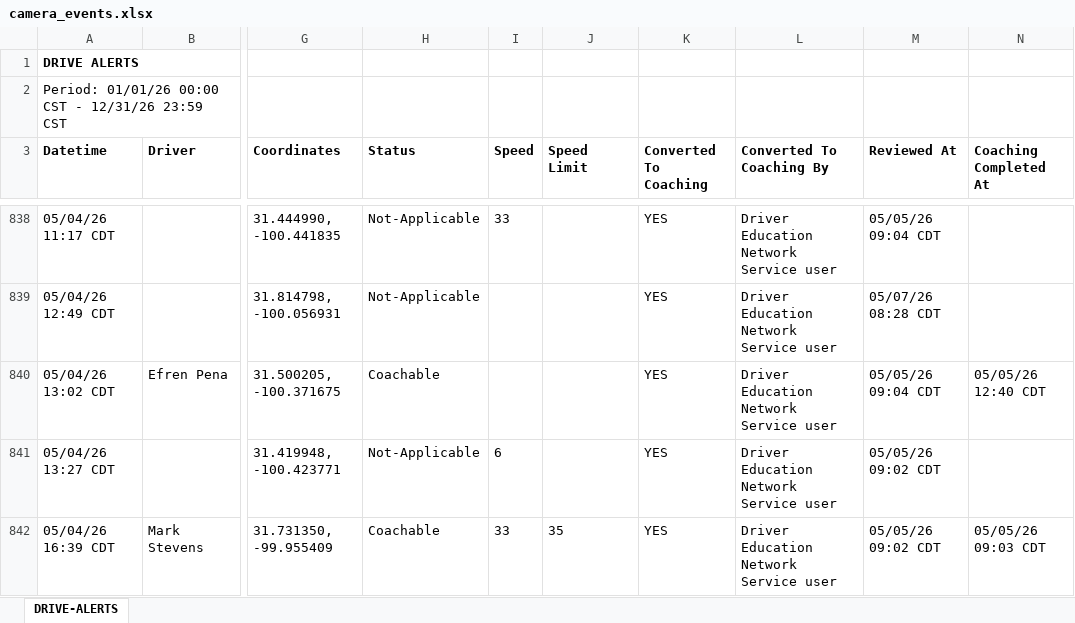
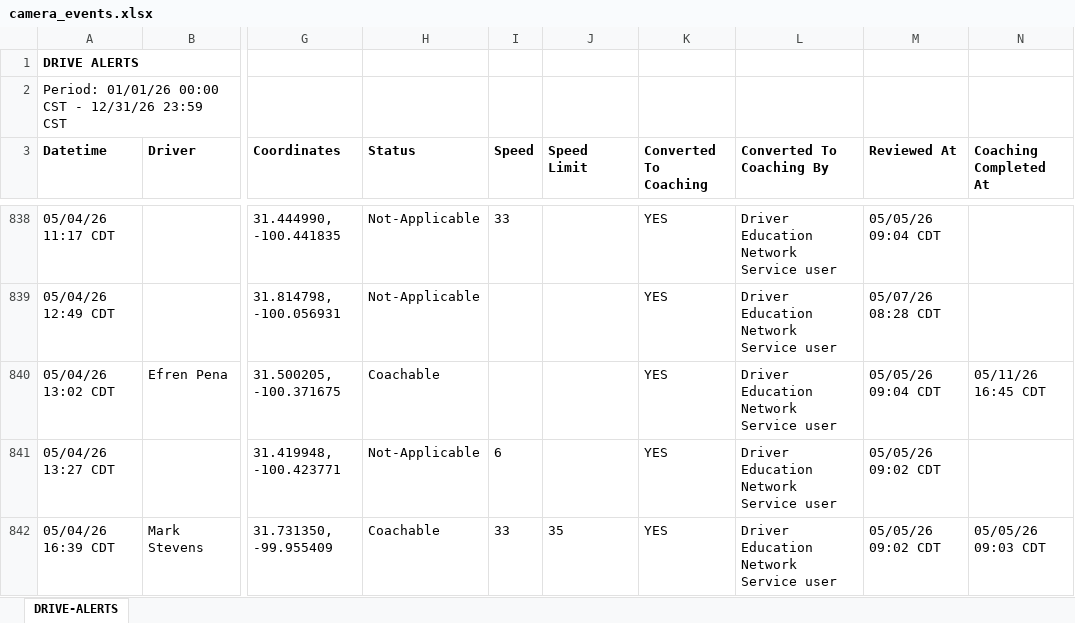
Before and after one commit to jmullins-DEN/Home-Motors, an Excel workbook: camera_events.xlsx, sheet DRIVE-ALERTS, drawn as a sheet; only a part is shown, gaps mark what is left out; values as stored, in another font and other column widths than the file's, no borders; the diff covers the shown part only; the diff names each change by its address in the sheet, - before the commit and + after, or states it on an @@ line.

```diff
--- a/camera_events.xlsx (sheet DRIVE-ALERTS)
+++ b/camera_events.xlsx (sheet DRIVE-ALERTS)
-N840 (Coaching Completed At): 05/05/26 12:40 CDT
+N840 (Coaching Completed At): 05/11/26 16:45 CDT
```
Also changed, not shown: 116 added rows, 2 moved rows and 49 edited cells elsewhere in this sheet, training.xlsx.
